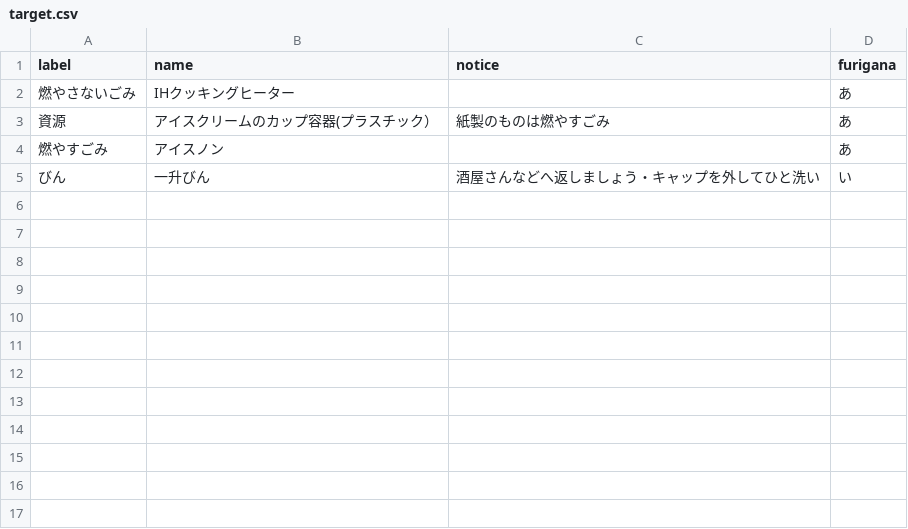
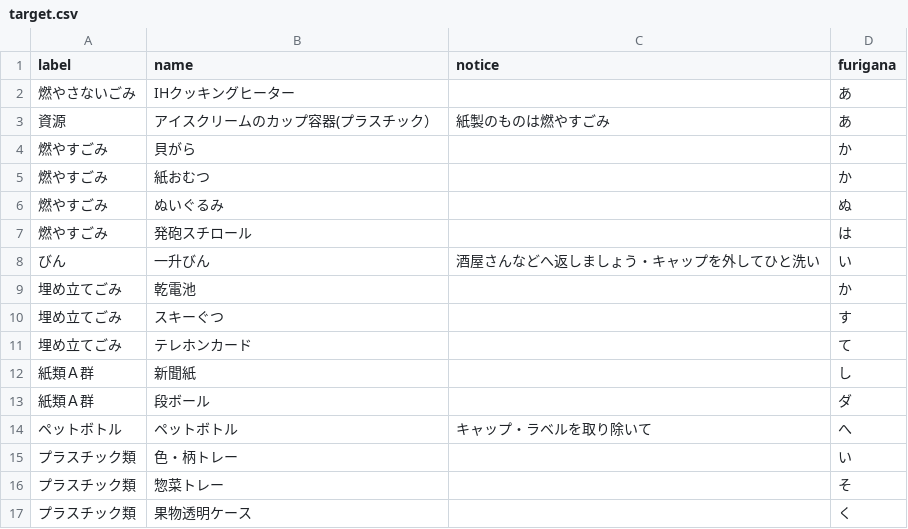
Before and after one commit to higuchi1642/535353, a CSV file: data/target.csv, drawn as a sheet; removed rows and columns are numbered as before the commit, all else as after; the diff names each change by its address in the sheet, - before the commit and + after, or states it on an @@ line.

Commit message:
higuchi
tragetupdate

```diff
--- a/data/target.csv
+++ b/data/target.csv
-row 4: 燃やすごみ | アイスノン |  | あ
+row 4: 燃やすごみ | 貝がら |  | か
+row 5: 燃やすごみ | 紙おむつ |  | か
+row 6: 燃やすごみ | ぬいぐるみ |  | ぬ
+row 7: 燃やすごみ | 発砲スチロール |  | は
+row 9: 埋め立てごみ | 乾電池 |  | か
+row 10: 埋め立てごみ | スキーぐつ |  | す
+row 11: 埋め立てごみ | テレホンカード |  | て
+row 12: 紙類Ａ群 | 新聞紙 |  | し
+row 13: 紙類Ａ群 | 段ボール |  | ダ
+row 14: ペットボトル | ペットボトル | キャップ・ラベルを取り除いて | へ
+row 15: プラスチック類 | 色・柄トレー |  | い
+row 16: プラスチック類 | 惣菜トレー |  | そ
+row 17: プラスチック類 | 果物透明ケース |  | く
```
